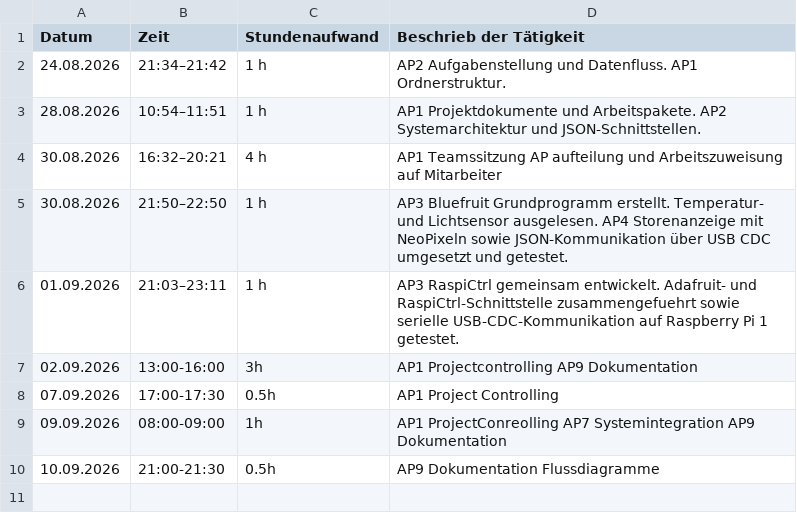
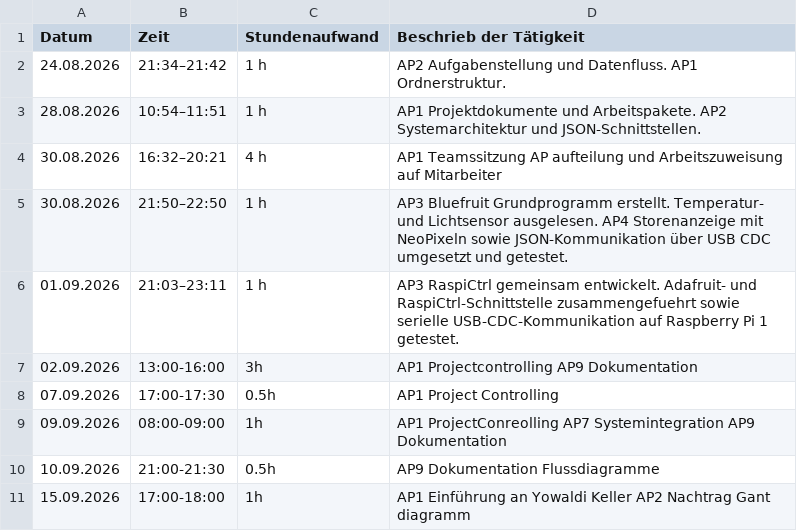
Before and after one commit to niklaus619/TA_V_IoT, a CSV file: Doc/Berichterstattung/Arbeitsjournale/Arbeitjournal_Janett.csv, drawn as a sheet; the diff names each change by its address in the sheet, - before the commit and + after, or states it on an @@ line.

Commit message:
Arbeitsjournal nachgetragen

```diff
--- a/Doc/Berichterstattung/Arbeitsjournale/Arbeitjournal_Janett.csv
+++ b/Doc/Berichterstattung/Arbeitsjournale/Arbeitjournal_Janett.csv
+row 11: 15.09.2026 | 17:00-18:00 | 1h | AP1 Einführung an Yowaldi Keller AP2 Nachtrag Gant diagramm
```
